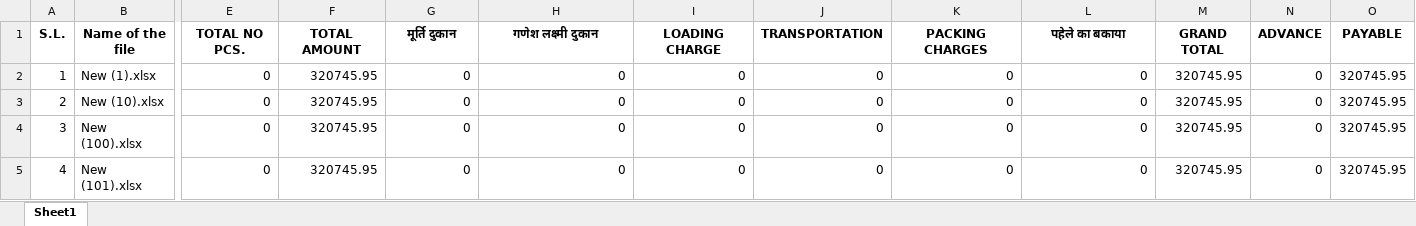
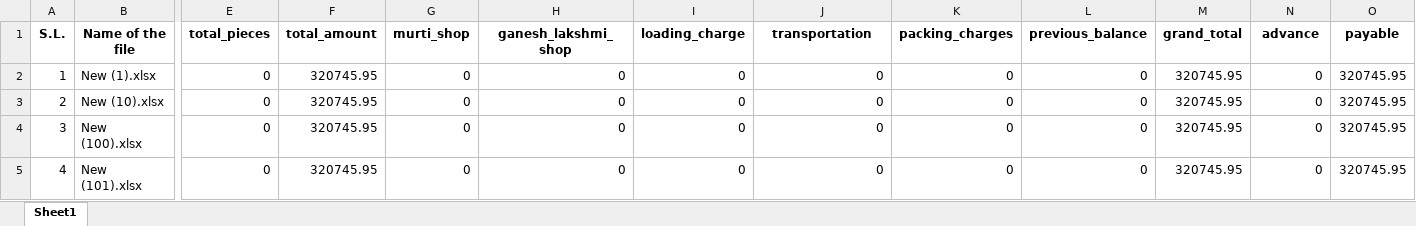
Before and after one commit to Gaurav-jee/Excel-Folder-Dashboard, an Excel workbook: Project_Dashboard/cache.xlsx, sheet Sheet1, drawn as a sheet; only a part is shown, gaps mark what is left out; values as stored, in another font and other column widths than the file's, no borders; the diff names each change by its address in the sheet, - before the commit and + after, or states it on an @@ line.

Commit message:
Data Types and column width Sorted

```diff
--- a/Project_Dashboard/cache.xlsx (sheet Sheet1)
+++ b/Project_Dashboard/cache.xlsx (sheet Sheet1)
-E1: TOTAL NO PCS.
+E1: total_pieces
-F1: TOTAL AMOUNT
+F1: total_amount
-G1: मूर्ति दुकान
+G1: murti_shop
-H1: गणेश लक्ष्मी दुकान
+H1: ganesh_lakshmi_shop
-I1: LOADING CHARGE
+I1: loading_charge
-J1: TRANSPORTATION
+J1: transportation
-K1: PACKING CHARGES
+K1: packing_charges
-L1: पहेले का बकाया
+L1: previous_balance
-M1: GRAND TOTAL
+M1: grand_total
-N1: ADVANCE
+N1: advance
-O1: PAYABLE
+O1: payable
```
Also changed, not shown: 3 other files.
